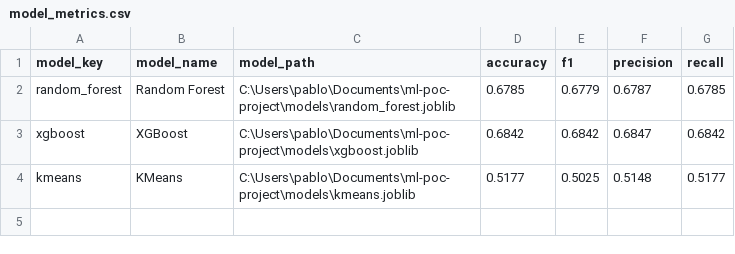
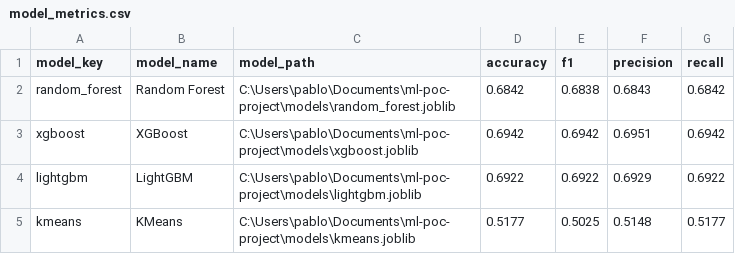
Before and after one commit to ppichon-hash/ml-poc-project, a CSV file: results/model_metrics.csv, drawn as a sheet.

```diff
--- a/results/model_metrics.csv
+++ b/results/model_metrics.csv
@@ -1,4 +1,5 @@
 model_key,model_name,model_path,accuracy,f1,precision,recall
-random_forest,Random Forest,C:\Users\pablo\Documents\ml-poc-project\models\random_forest.joblib,0.6785,0.6779,0.6787,0.6785
-xgboost,XGBoost,C:\Users\pablo\Documents\ml-poc-project\models\xgboost.joblib,0.6842,0.6842,0.6847,0.6842
+random_forest,Random Forest,C:\Users\pablo\Documents\ml-poc-project\models\random_forest.joblib,0.6842,0.6838,0.6843,0.6842
+xgboost,XGBoost,C:\Users\pablo\Documents\ml-poc-project\models\xgboost.joblib,0.6942,0.6942,0.6951,0.6942
+lightgbm,LightGBM,C:\Users\pablo\Documents\ml-poc-project\models\lightgbm.joblib,0.6922,0.6922,0.6929,0.6922
 kmeans,KMeans,C:\Users\pablo\Documents\ml-poc-project\models\kmeans.joblib,0.5177,0.5025,0.5148,0.5177
```
Also changed, not shown: results/algo_comparison.csv, 4 other files.
